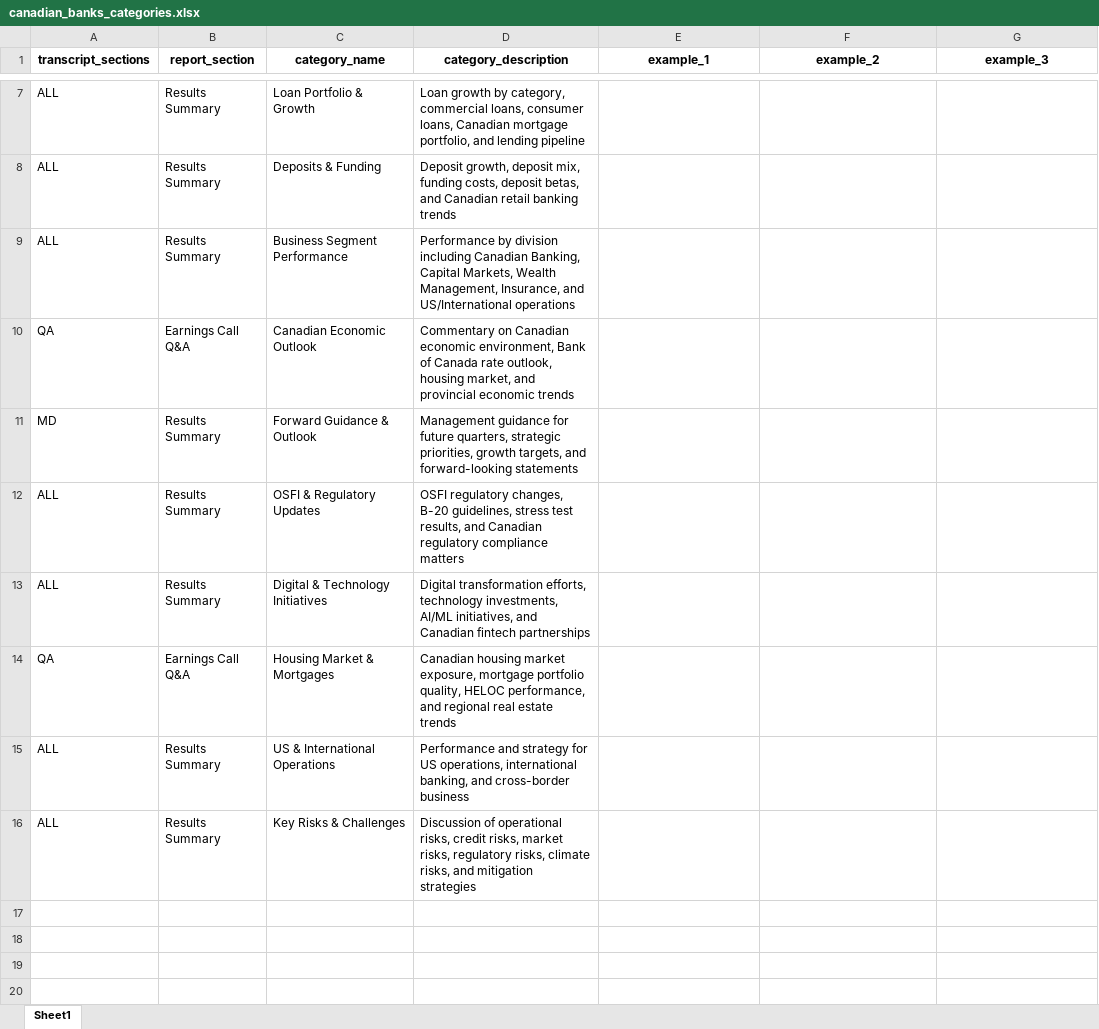
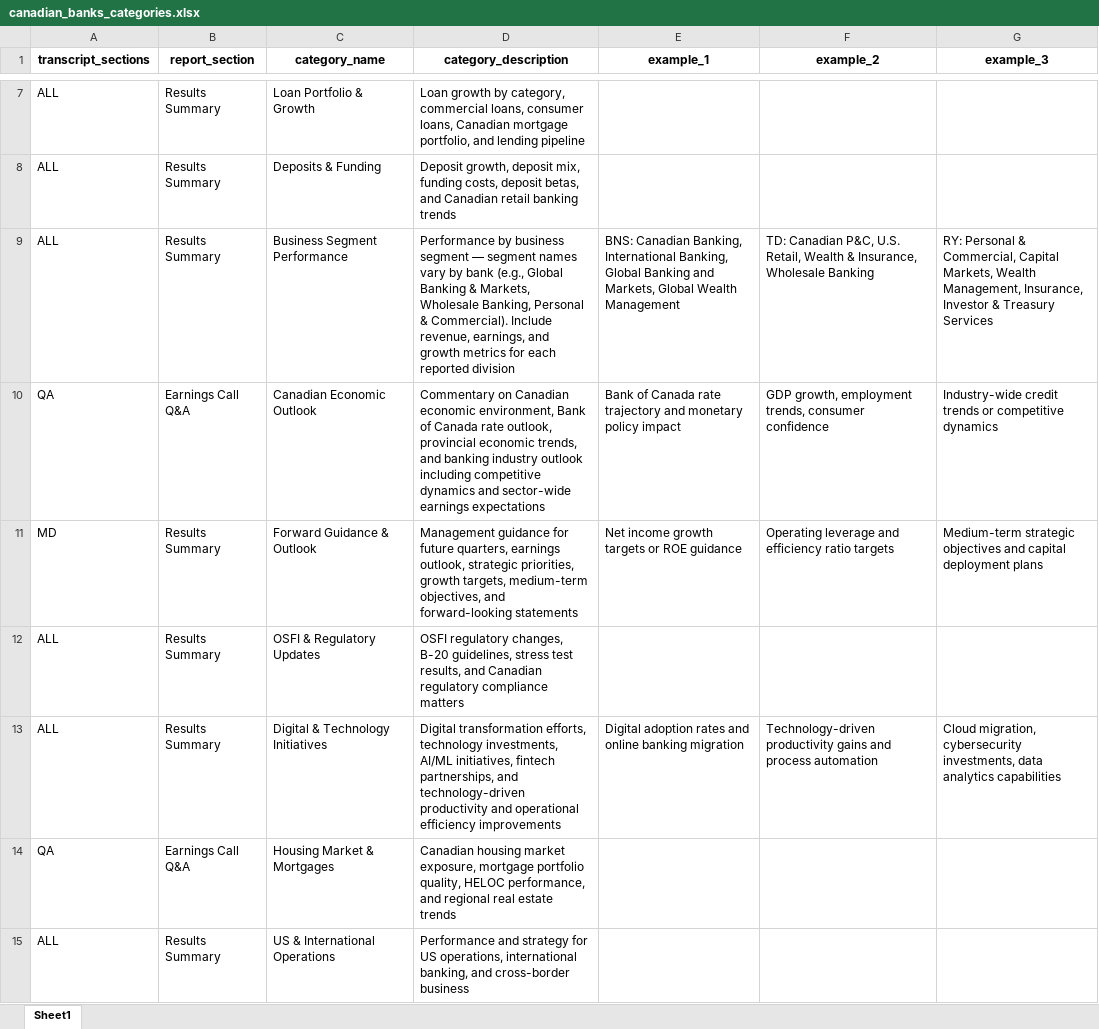
Before and after one commit to alexwday/aegis, an Excel workbook: src/aegis/etls/call_summary/config/categories/canadian_banks_categories.xlsx, sheet Sheet1, drawn as a sheet; only a part is shown, gaps mark what is left out; the shorter side is filled out with more unchanged rows; values as stored, in another font and other column widths than the file's, no borders; the diff names each change by its address in the sheet, - before the commit and + after, or states it on an @@ line.

```diff
--- a/src/aegis/etls/call_summary/config/categories/canadian_banks_categories.xlsx (sheet Sheet1)
+++ b/src/aegis/etls/call_summary/config/categories/canadian_banks_categories.xlsx (sheet Sheet1)
-D9 (category_description): Performance by division including Canadian Banking, Capital Markets, Wealth Management, Insurance, and US/International operations
+D9 (category_description): Performance by business segment — segment names vary by bank (e.g., Global Banking & Markets, Wholesale Banking, Personal & Commercial). Include revenue, earnings, and growth metrics for each reported division
-E9 (example_1): (empty)
+E9 (example_1): BNS: Canadian Banking, International Banking, Global Banking and Markets, Global Wealth Management
-F9 (example_2): (empty)
+F9 (example_2): TD: Canadian P&C, U.S. Retail, Wealth & Insurance, Wholesale Banking
-G9 (example_3): (empty)
+G9 (example_3): RY: Personal & Commercial, Capital Markets, Wealth Management, Insurance, Investor & Treasury Services
-D10 (category_description): …rate outlook, housing market, and provincial economic trends
+D10 (category_description): …rate outlook, provincial economic trends, and banking industry outlook including competitive dynamics and sector-wide earnings expectations
-E10 (example_1): (empty)
+E10 (example_1): Bank of Canada rate trajectory and monetary policy impact
-F10 (example_2): (empty)
+F10 (example_2): GDP growth, employment trends, consumer confidence
-G10 (example_3): (empty)
+G10 (example_3): Industry-wide credit trends or competitive dynamics
-D11 (category_description): …future quarters, strategic priorities, growth targets, and forward-looking…
+D11 (category_description): …future quarters, earnings outlook, strategic priorities, growth targets, medium-term objectives, and forward-looking…
-E11 (example_1): (empty)
+E11 (example_1): Net income growth targets or ROE guidance
-F11 (example_2): (empty)
+F11 (example_2): Operating leverage and efficiency ratio targets
-G11 (example_3): (empty)
+G11 (example_3): Medium-term strategic objectives and capital deployment plans
-D13 (category_description): …AI/ML initiatives, and Canadian fintech partnerships
+D13 (category_description): …AI/ML initiatives, fintech partnerships, and technology-driven productivity and operational efficiency improvements
-E13 (example_1): (empty)
+E13 (example_1): Digital adoption rates and online banking migration
-F13 (example_2): (empty)
+F13 (example_2): Technology-driven productivity gains and process automation
-G13 (example_3): (empty)
+G13 (example_3): Cloud migration, cybersecurity investments, data analytics capabilities
```
Also changed, not shown: src/aegis/etls/call_summary/config/categories/us_banks_categories.xlsx, 57 other files.
